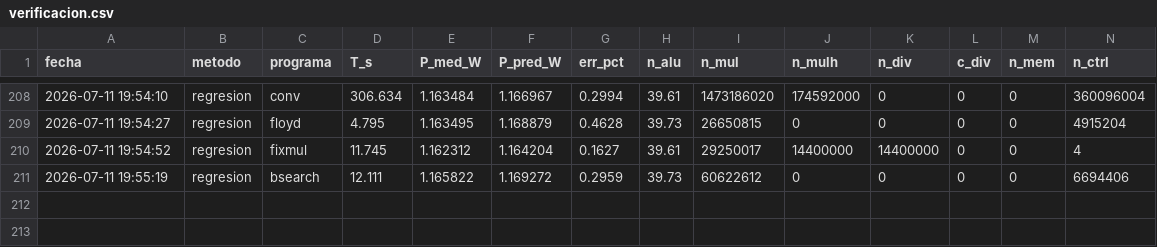
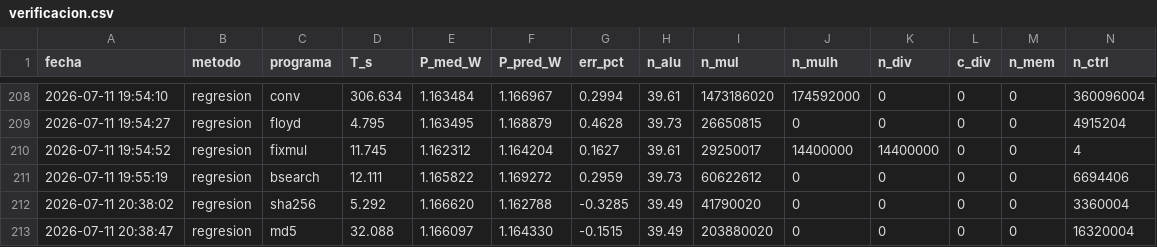
Before and after one commit to JeremySSSSS/tfg-pulpissimo, a CSV file: cv32e40p/firmware/caracterizacion/verificacion.csv, drawn as a sheet; only a part is shown, gaps mark what is left out; rows hold the shown columns only; the diff names each change by its address in the sheet, - before the commit and + after, or states it on an @@ line.

```diff
--- a/cv32e40p/firmware/caracterizacion/verificacion.csv
+++ b/cv32e40p/firmware/caracterizacion/verificacion.csv
+row 212: 2026-07-11 20:38:02 | regresion | sha256 | 5.292 | 1.166620 | 1.162788 | -0.3285 | 39.49 | 41790020 | 0 | 0 | 0 | 0 | 3360004
+row 213: 2026-07-11 20:38:47 | regresion | md5 | 32.088 | 1.166097 | 1.164330 | -0.1515 | 39.49 | 203880020 | 0 | 0 | 0 | 0 | 16320004
```
Also changed, not shown: cv32e40p/firmware/caracterizacion/regresion/coeficientes.csv, cv32e40p/firmware/caracterizacion/regresion/datos.csv.
